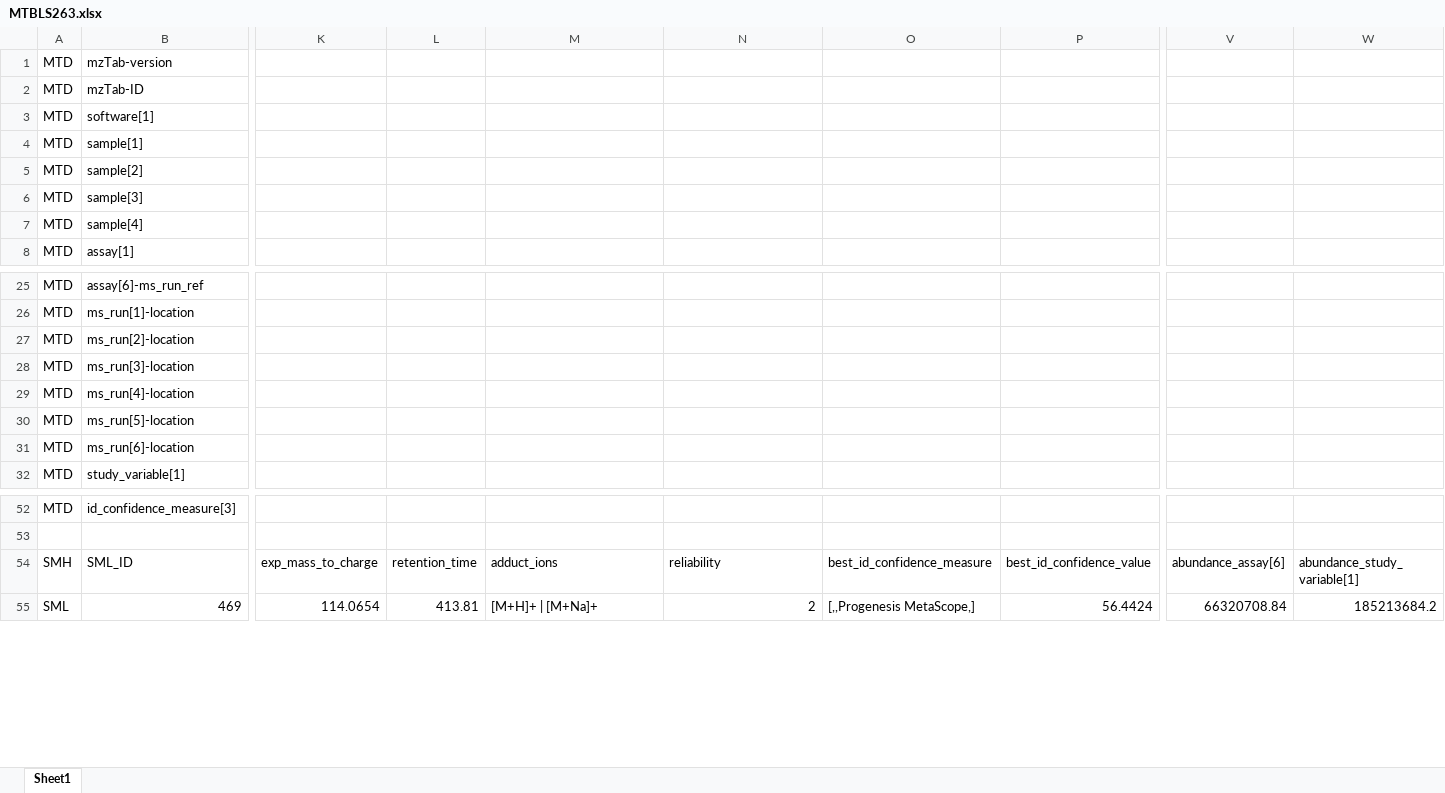
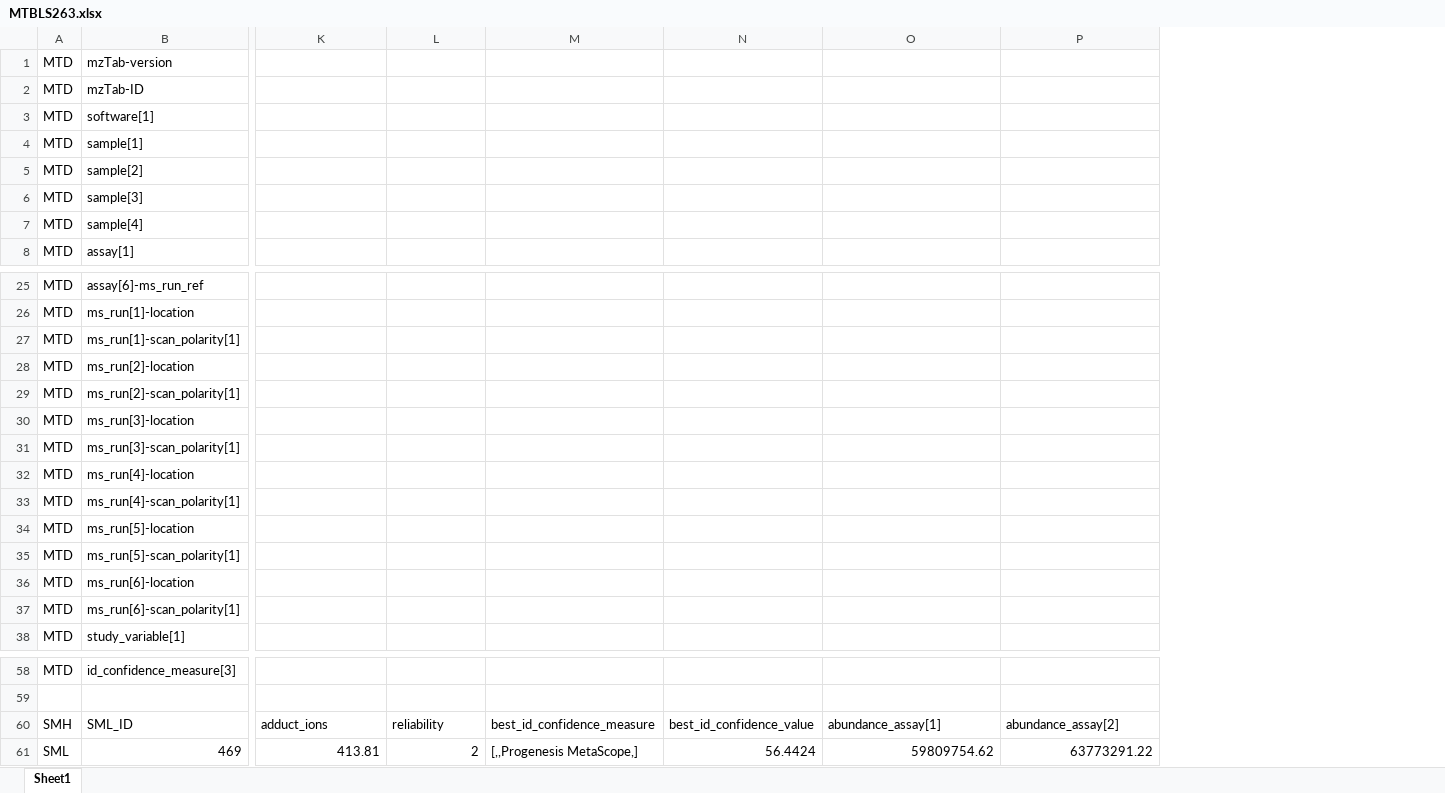
Before and after one commit to HUPO-PSI/mzTab, an Excel workbook: examples/1_1-Metabolomics_Draft/MTBLS263.xlsx, sheet Sheet1, drawn as a sheet; only a part is shown, gaps mark what is left out; values as stored, in another font and other column widths than the file's, no borders; removed rows and columns are numbered as before the commit, all else as after; rows hold the shown columns only; the diff covers the shown part only; the diff names each change by its address in the sheet, - before the commit and + after, or states it on an @@ line.

```diff
--- a/examples/1_1-Metabolomics_Draft/MTBLS263.xlsx (sheet Sheet1)
+++ b/examples/1_1-Metabolomics_Draft/MTBLS263.xlsx (sheet Sheet1)
-column V, rows 54-55: abundance_assay[6] | 66320708.84
-column W, rows 54-55: abundance_study_variable[1] | 185213684.2
+row 27: MTD | ms_run[1]-scan_polarity[1]
+row 29: MTD | ms_run[2]-scan_polarity[1]
+row 31: MTD | ms_run[3]-scan_polarity[1]
+row 33: MTD | ms_run[4]-scan_polarity[1]
+row 35: MTD | ms_run[5]-scan_polarity[1]
+row 37: MTD | ms_run[6]-scan_polarity[1]
-K60: exp_mass_to_charge
+K60: adduct_ions
-L60: retention_time
+L60: reliability
-M60: adduct_ions
+M60: best_id_confidence_measure
-N60: reliability
+N60: best_id_confidence_value
-O60: best_id_confidence_measure
+O60: abundance_assay[1]
-P60: best_id_confidence_value
+P60: abundance_assay[2]
-K61: 114.0654
+K61: 413.81
-L61: 413.81
+L61: 2
-M61: [M+H]+ | [M+Na]+
+M61: [,,Progenesis MetaScope,]
-N61: 2
+N61: 56.4424
-O61: [,,Progenesis MetaScope,]
+O61: 59809754.62
-P61: 56.4424
+P61: 63773291.22
```
Also changed, not shown: 230 edited cells elsewhere in this sheet, 1 other file.
